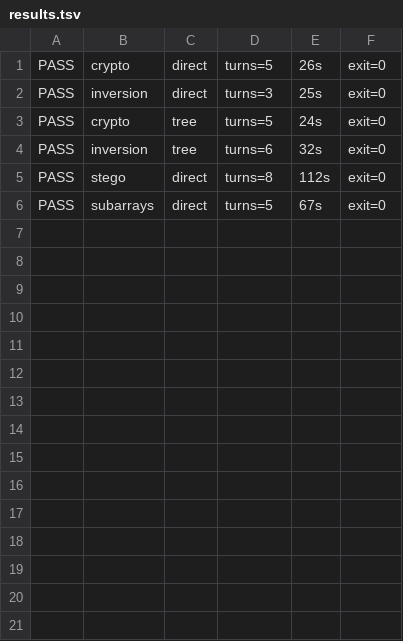
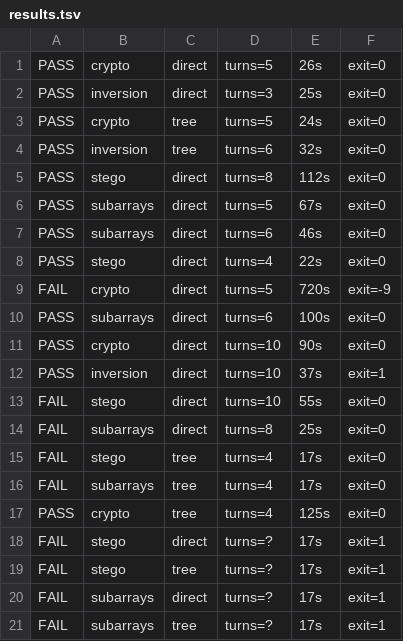
Before and after one commit to MoyaMryia/Mjoellnir, a TSV file: devtools/pi-goal/bench/contest/results.tsv, drawn as a sheet.

Commit message:
fix(bench): harness 改走 create_goal（assessor 才会跑、tree 才生效）；force-tree 补 branches/angles；PI_GOAL_DEFAULT_TURNS

```diff
--- a/devtools/pi-goal/bench/contest/results.tsv
+++ b/devtools/pi-goal/bench/contest/results.tsv
@@ -6 +6,16 @@ PASS	stego	direct	turns=8	112s	exit=0
 PASS	subarrays	direct	turns=5	67s	exit=0
+PASS	subarrays	direct	turns=6	46s	exit=0
+PASS	stego	direct	turns=4	22s	exit=0
+FAIL	crypto	direct	turns=5	720s	exit=-9
+PASS	subarrays	direct	turns=6	100s	exit=0
+PASS	crypto	direct	turns=10	90s	exit=0
+PASS	inversion	direct	turns=10	37s	exit=1
+FAIL	stego	direct	turns=10	55s	exit=0
+FAIL	subarrays	direct	turns=8	25s	exit=0
+FAIL	stego	tree	turns=4	17s	exit=0
+FAIL	subarrays	tree	turns=4	17s	exit=0
+PASS	crypto	tree	turns=4	125s	exit=0
+FAIL	stego	direct	turns=?	17s	exit=1
+FAIL	stego	tree	turns=?	17s	exit=1
+FAIL	subarrays	direct	turns=?	17s	exit=1
+FAIL	subarrays	tree	turns=?	17s	exit=1
```
Also changed, not shown: 3 other files.
